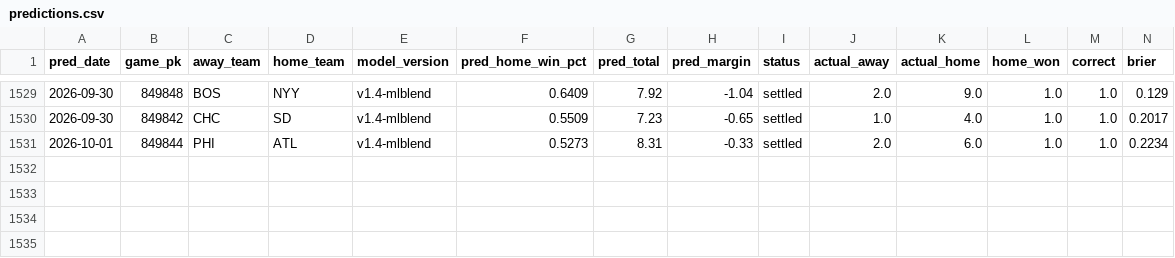
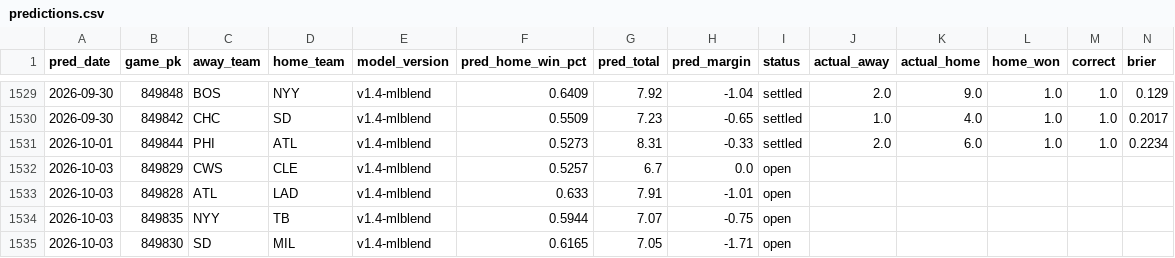
Before and after one commit to theandoftherew/mlb-ai-predictor, a CSV file: predictions.csv, drawn as a sheet; only a part is shown, gaps mark what is left out; rows hold the shown columns only; the diff names each change by its address in the sheet, - before the commit and + after, or states it on an @@ line.

```diff
--- a/predictions.csv
+++ b/predictions.csv
+row 1532: 2026-10-03 | 849829 | CWS | CLE | v1.4-mlblend | 0.5257 | 6.7 | 0.0 | open
+row 1533: 2026-10-03 | 849828 | ATL | LAD | v1.4-mlblend | 0.633 | 7.91 | -1.01 | open
+row 1534: 2026-10-03 | 849835 | NYY | TB | v1.4-mlblend | 0.5944 | 7.07 | -0.75 | open
+row 1535: 2026-10-03 | 849830 | SD | MIL | v1.4-mlblend | 0.6165 | 7.05 | -1.71 | open
```
